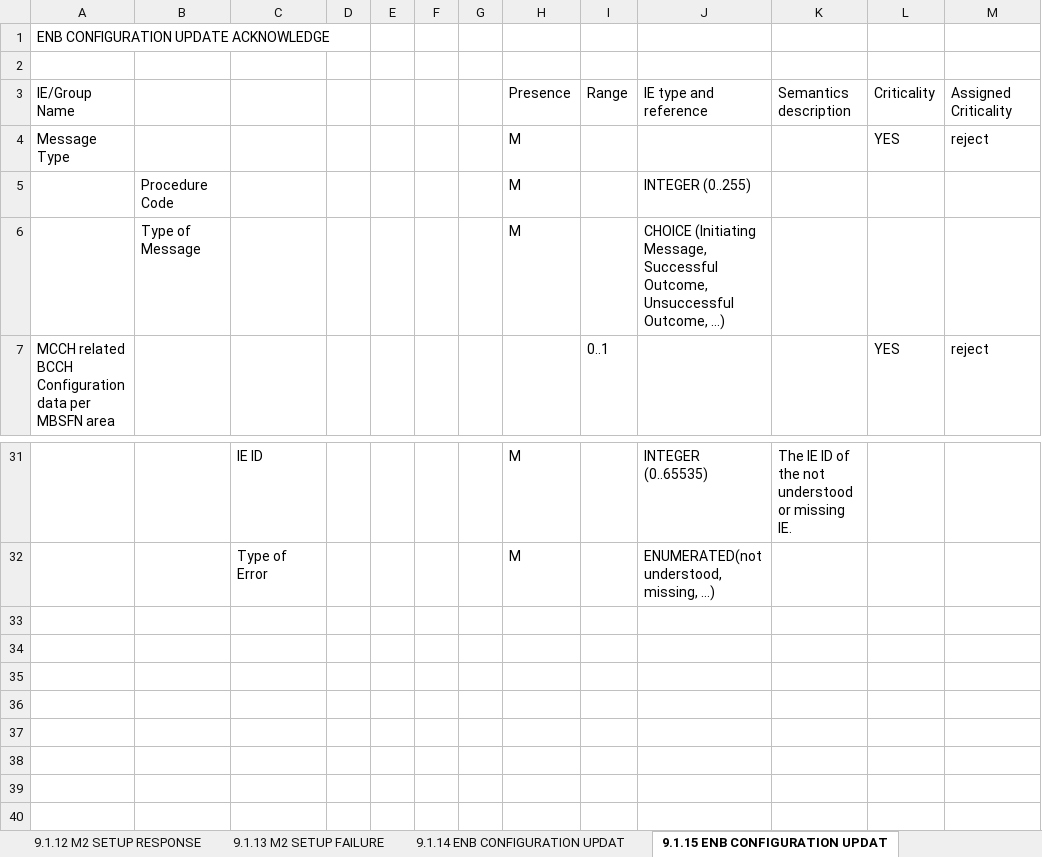
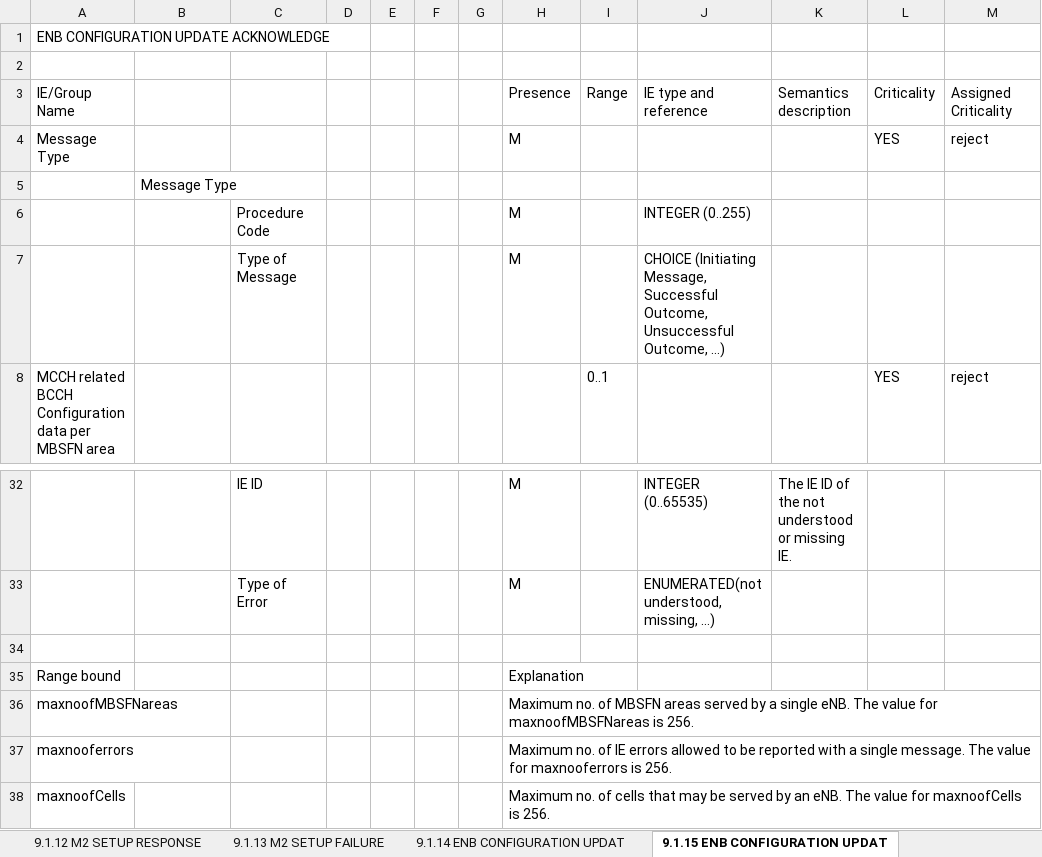
Before and after one commit to gsongsong/3gpp-message-formatter-ran3, an Excel workbook: examples/36443-e01.xlsx, sheet 9.1.15 ENB CONFIGURATION UPDAT, drawn as a sheet; only a part is shown, gaps mark what is left out; values as stored, in another font and other column widths than the file's, no borders; removed rows and columns are numbered as before the commit, all else as after; the diff names each change by its address in the sheet, - before the commit and + after, or states it on an @@ line.

```diff
--- a/examples/36443-e01.xlsx (sheet 9.1.15 ENB CONFIGURATION UPDAT)
+++ b/examples/36443-e01.xlsx (sheet 9.1.15 ENB CONFIGURATION UPDAT)
-row 5:  | Procedure Code |  |  |  |  |  | M |  | INTEGER (0..255)
-row 6:  | Type of Message |  |  |  |  |  | M |  | CHOICE (Initiating Message, Successful Outcome, Unsuccessful Outcome, …)
+row 5:  | Message Type
+row 6:  |  | Procedure Code |  |  |  |  | M |  | INTEGER (0..255)
+row 7:  |  | Type of Message |  |  |  |  | M |  | CHOICE (Initiating Message, Successful Outcome, Unsuccessful Outcome, …)
+row 34: (empty)
+row 35: Range bound |  |  |  |  |  |  | Explanation
+row 36: maxnoofMBSFNareas |  |  |  |  |  |  | Maximum no. of MBSFN areas served by a single eNB. The value for maxnoofMBSFNareas is 256.
+row 37: maxnooferrors |  |  |  |  |  |  | Maximum no. of IE errors allowed to be reported with a single message. The value for maxnooferrors is 256.
+row 38: maxnoofCells |  |  |  |  |  |  | Maximum no. of cells that may be served by an eNB. The value for maxnoofCells is 256.
```
Also changed, not shown: sheet 9.2.1.2 Cause, sheet 9.1.2 MBMS SESSION START REQUE, sheet 9.1.21 MBMS SESSION UPDATE REQ, sheet 9.1.7 MBMS SCHEDULING INFORMAT, sheet 9.1.27 MBMS SERVICE COUNTING R, sheet 9.1.12 M2 SETUP RESPONSE, 21 more sheets, other sheet tabs, examples/36463-e20.xlsx, examples/38463-100.xlsx, 28 other files.
